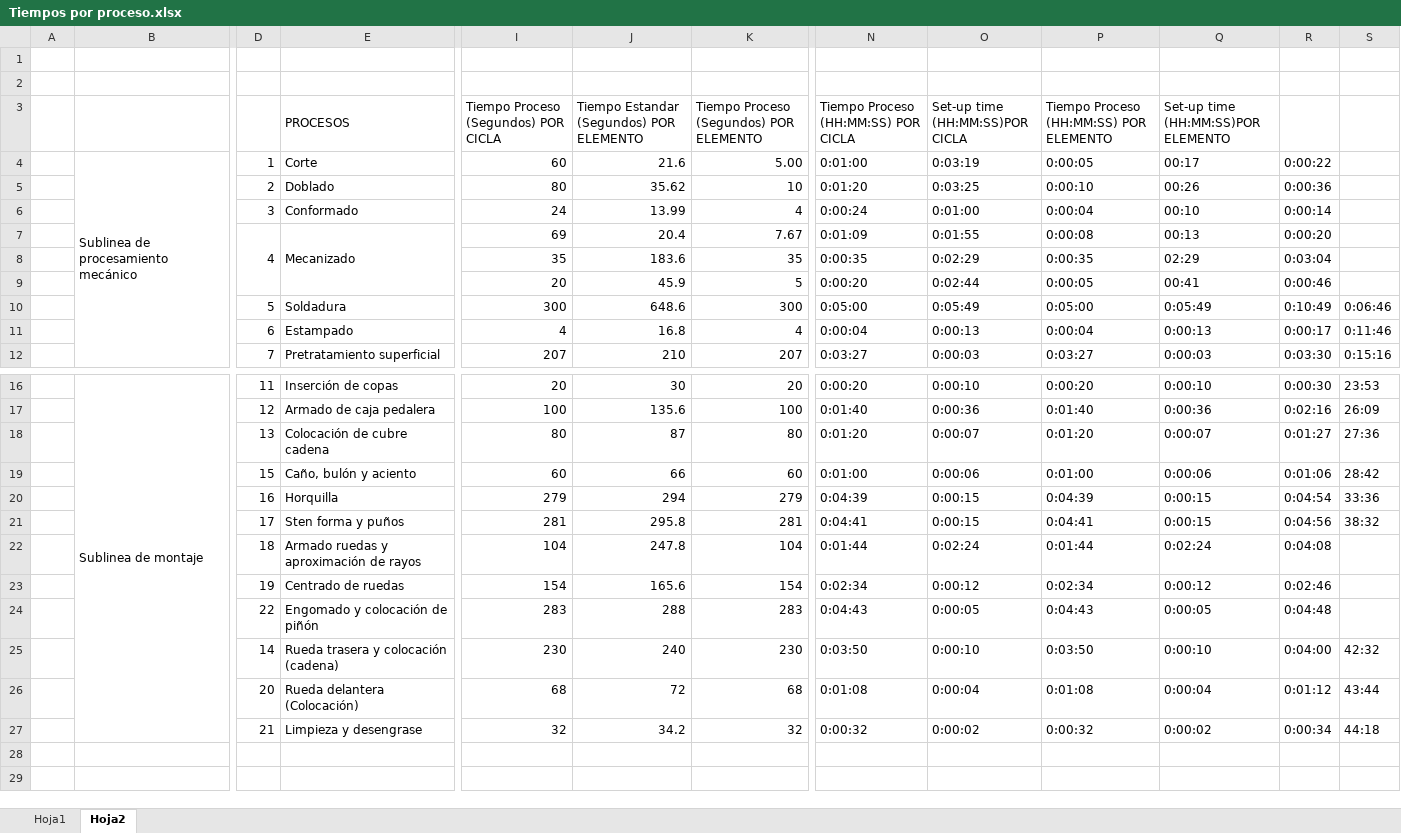
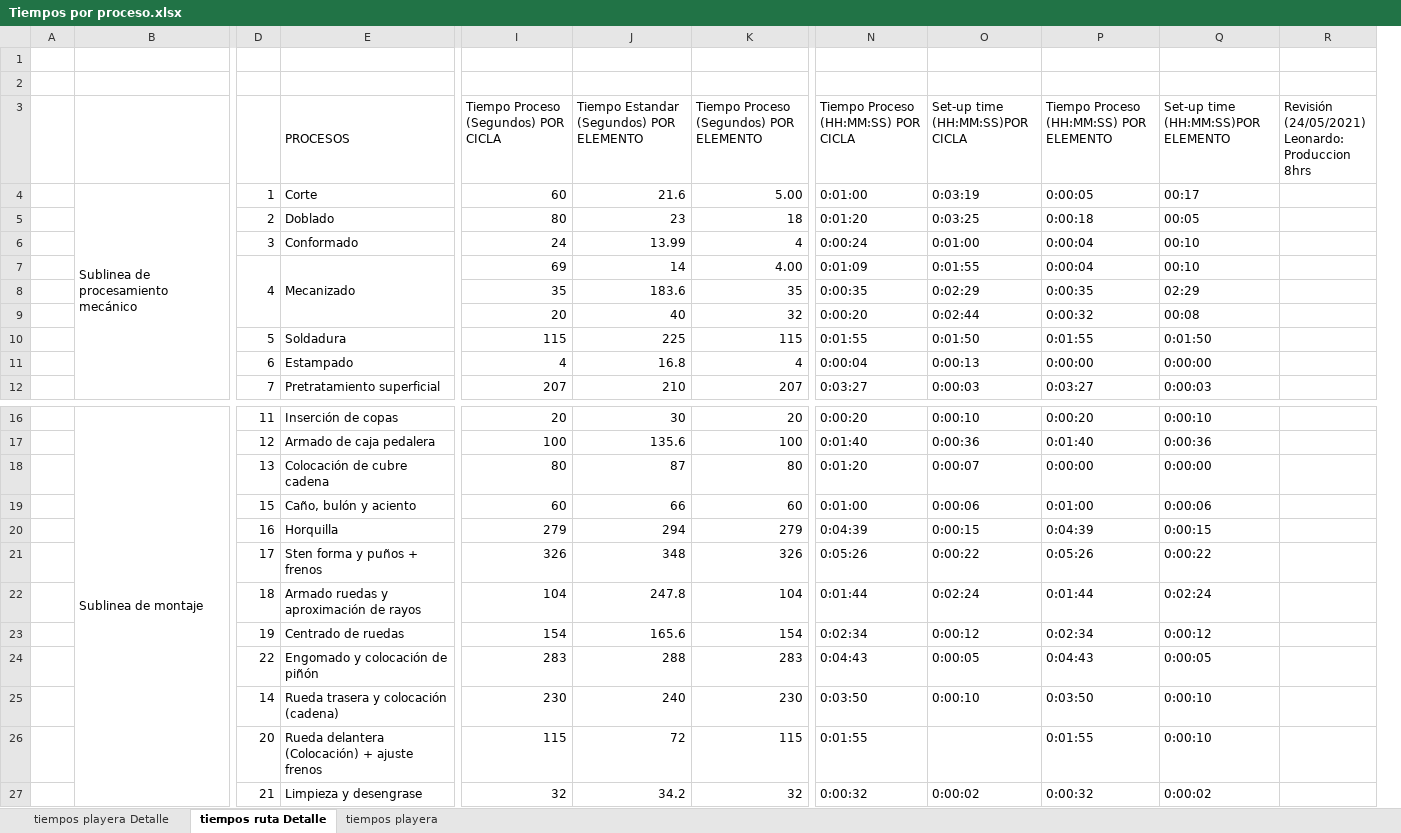
Before and after one commit to LeonardoMercado/Proyecto_APM, an Excel workbook: SimulacionProceso/Tiempos por proceso.xlsx, sheet tiempos ruta Detalle, drawn as a sheet; only a part is shown, gaps mark what is left out; values as stored, in another font and other column widths than the file's, no cell formats; removed rows and columns are numbered as before the commit, all else as after; rows hold the shown columns only; ↵ is a line break in a cell; the diff names each change by its address in the sheet, - before the commit and + after, or states it on an @@ line.

Commit message:
Se adicionan tiempos fabricación bicicleta de ruta

```diff
--- a/SimulacionProceso/Tiempos por proceso.xlsx (sheet tiempos ruta Detalle)
+++ b/SimulacionProceso/Tiempos por proceso.xlsx (sheet tiempos ruta Detalle)
-sheet tab: Hoja1
+sheet tab: tiempos playera
-sheet tab: Hoja2
+sheet tab: tiempos ruta Detalle
+sheet tab: tiempos playera Detalle
@@ sheet tab order changed: tiempos playera Detalle | tiempos ruta Detalle | tiempos playera @@
-column R, rows 4-9: 0:00:22 | 0:00:36 | 0:00:14 | 0:00:20 | 0:03:04 | 0:00:46; rows 11-12: 0:00:17 | 0:03:30; rows 16-20: 0:00:30 | 0:02:16 | 0:01:27 | 0:01:06 | 0:04:54; rows 22-27: 0:04:08 | 0:02:46 | 0:04:48 | 0:04:00 | 0:01:12 | 0:00:34
-column S, rows 11-12: 0:11:46 | 0:15:16; rows 16-20: 23:53 | 26:09 | 27:36 | 28:42 | 33:36; rows 25-27: 42:32 | 43:44 | 44:18
+column R, row 3: Revisión (24/05/2021) ↵ Leonardo: Produccion 8hrs
-J5: 35.62
+J5: 23
-K5: 10
+K5: 18
-P5: 0:00:10
+P5: 0:00:18
-Q5: 00:26
+Q5: 00:05
-J7: 20.4
+J7: 14
-K7: 7.67
+K7: 4.00
-P7: 0:00:08
+P7: 0:00:04
-Q7: 00:13
+Q7: 00:10
-J9: 45.9
+J9: 40
-K9: 5
+K9: 32
-P9: 0:00:05
+P9: 0:00:32
-Q9: 00:41
+Q9: 00:08
-row 10:  |  | 5 | Soldadura | 300 | 648.6 | 300 | 0:05:00 | 0:05:49 | 0:05:00 | 0:05:49 | 0:10:49 | 0:06:46
+row 10:  |  | 5 | Soldadura | 115 | 225 | 115 | 0:01:55 | 0:01:50 | 0:01:55 | 0:01:50
-P11: 0:00:04
+P11: 0:00:00
-Q11: 0:00:13
+Q11: 0:00:00
-P18: 0:01:20
+P18: 0:00:00
-Q18: 0:00:07
+Q18: 0:00:00
-row 21:  |  | 17 | Sten forma y puños | 281 | 295.8 | 281 | 0:04:41 | 0:00:15 | 0:04:41 | 0:00:15 | 0:04:56 | 38:32
+row 21:  |  | 17 | Sten forma y puños + frenos | 326 | 348 | 326 | 0:05:26 | 0:00:22 | 0:05:26 | 0:00:22
-E26 (PROCESOS): Rueda delantera (Colocación)
+E26 (PROCESOS): Rueda delantera (Colocación) + ajuste frenos
-I26: 68
+I26: 115
-K26: 68
+K26: 115
-N26: 0:01:08
+N26: 0:01:55
-O26 (Set-up time (HH:MM:SS)POR CICLA): 0:00:04
+O26 (Set-up time (HH:MM:SS)POR CICLA): (empty)
-P26: 0:01:08
+P26: 0:01:55
-Q26: 0:00:04
+Q26: 0:00:10
```
Also changed, not shown: cell formats.
